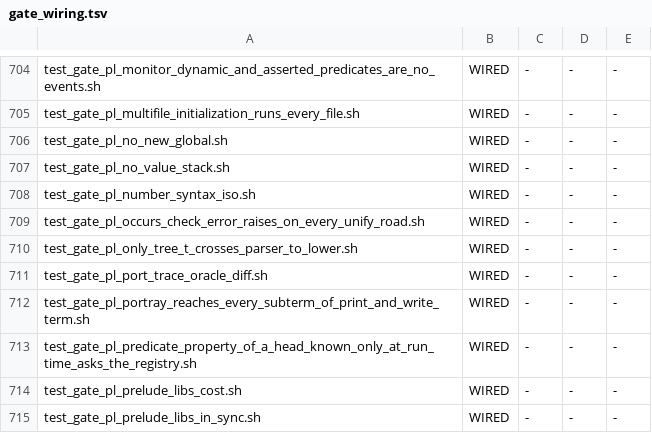
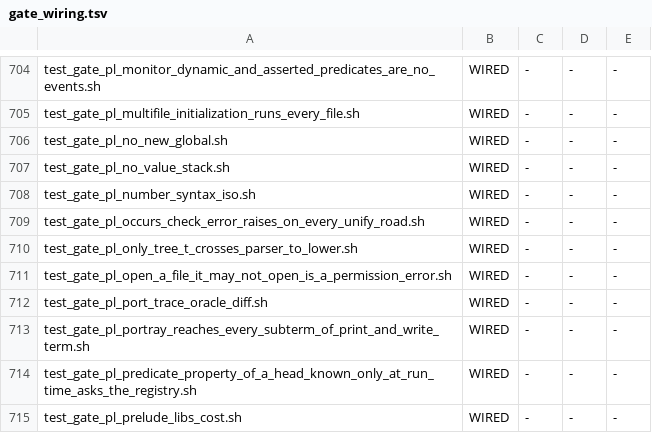
Before and after one commit to snobol4ever/SCRIP, a TSV file: scripts/gate_wiring.tsv, drawn as a sheet; only a part is shown, gaps mark what is left out; the shorter side is filled out with more unchanged rows.

Commit message:
prolog: open/3,4 on a file it may not open raises permission_error(open, source_sink, F), as gprolog and swipl do; only a missing one is existence_error
Row prolog-logtalk-reads-100-percent-...-ceo-1689 (cfo). pl_open_leaf answered every fopen failure existence_error(source_sink, F).
ISO 8.11.5.3 makes a source/sink that cannot be opened a permission_error(open, source_sink, F), and both oracles agree shape for
shape (measured gprolog 1.6.0 and swipl 9.0.4): unreadable file for read, unwritable file for write and for append, a write in /,
each permission_error; a write under a missing directory and a read of a missing file, existence_error. errno EACCES, EPERM and
EROFS now read permission_error. A directory opened for write (EISDIR) is a dialect split -- gprolog permission_error, swipl
existence_error -- and keeps swipl's answer.

SHARED NODE by the area map (src/runtime/by_name_dispatch.c -> *); the change is inside pl_open_leaf, Prolog's open/3,4 alone.
Witness test_gate_pl_open_a_file_it_may_not_open_is_a_permission_error.sh (wired, blocking): six shapes, m3 and m4, cut against
gprolog; refuses as root. FAIL-ONCE on the parent 5e21752da rebuilt: 4 of 6 lines differ in both modes; 6 of 6 with the cure.
util_logtalk_grade.py --group open_4: 38/42 -> 42/42 both modes (lgt_open_4_27..30, graded since 5e21752da). Handful:
test_feature_reps.sh prolog catch 8/8 both modes.

```diff
--- a/scripts/gate_wiring.tsv
+++ b/scripts/gate_wiring.tsv
@@ -710,2 +710,3 @@ test_gate_pl_occurs_check_error_raises_on_every_unify_road.sh	WIRED	-	-	-
 test_gate_pl_only_tree_t_crosses_parser_to_lower.sh	WIRED	-	-	-
+test_gate_pl_open_a_file_it_may_not_open_is_a_permission_error.sh	WIRED	-	-	-
 test_gate_pl_port_trace_oracle_diff.sh	WIRED	-	-	-
```
Also changed, not shown: 3 other files.
